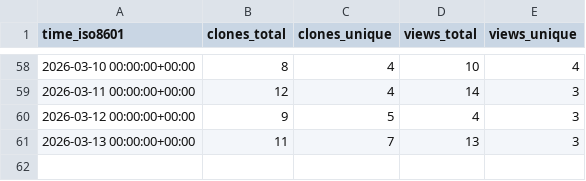
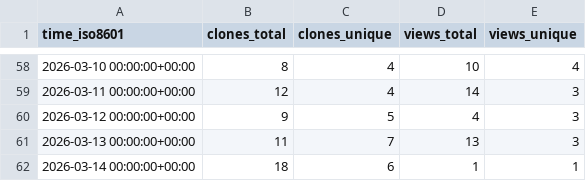
Before and after one commit to coonwg1/ezscore, a CSV file: coonwg1/ezscore/ghrs-data/views_clones_aggregate.csv, drawn as a sheet; only a part is shown, gaps mark what is left out; the diff names each change by its address in the sheet, - before the commit and + after, or states it on an @@ line.

```diff
--- a/coonwg1/ezscore/ghrs-data/views_clones_aggregate.csv
+++ b/coonwg1/ezscore/ghrs-data/views_clones_aggregate.csv
+row 62: 2026-03-14 00:00:00+00:00 | 18 | 6 | 1 | 1
```
Also changed, not shown: 1 other file.
